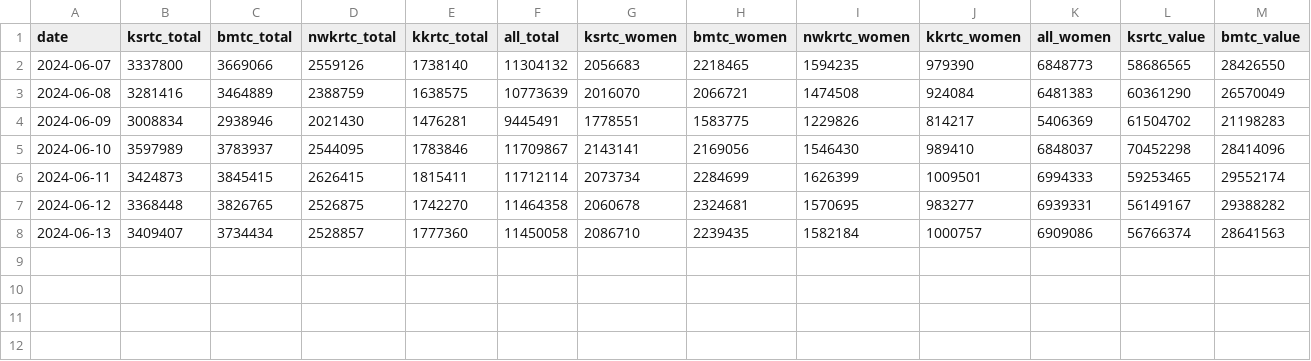
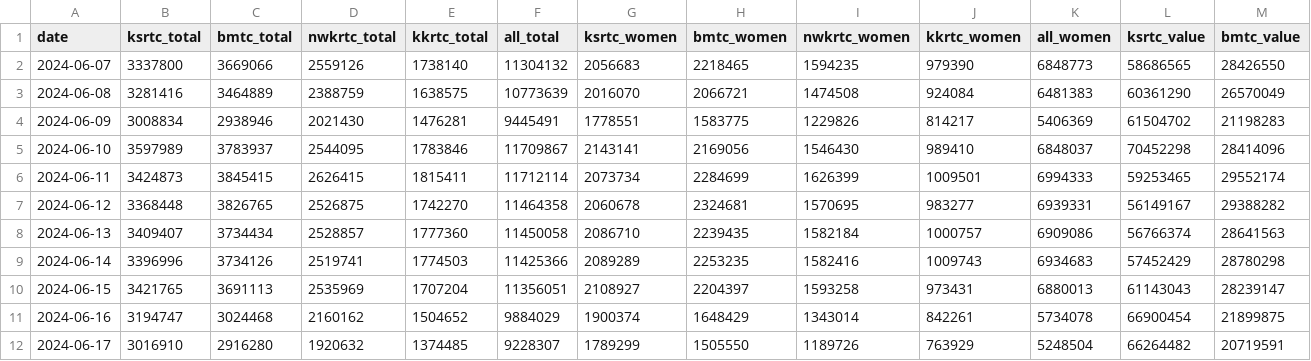
Before and after one commit to Vonter/transit-ridership, a CSV file: csv/Karnataka/Shakti.csv, drawn as a sheet; only a part is shown; rows hold the shown columns only; the diff names each change by its address in the sheet, - before the commit and + after, or states it on an @@ line.

```diff
--- a/csv/Karnataka/Shakti.csv
+++ b/csv/Karnataka/Shakti.csv
+row 9: 2024-06-14 | 3396996 | 3734126 | 2519741 | 1774503 | 11425366 | 2089289 | 2253235 | 1582416 | 1009743 | 6934683 | 57452429 | 28780298
+row 10: 2024-06-15 | 3421765 | 3691113 | 2535969 | 1707204 | 11356051 | 2108927 | 2204397 | 1593258 | 973431 | 6880013 | 61143043 | 28239147
+row 11: 2024-06-16 | 3194747 | 3024468 | 2160162 | 1504652 | 9884029 | 1900374 | 1648429 | 1343014 | 842261 | 5734078 | 66900454 | 21899875
+row 12: 2024-06-17 | 3016910 | 2916280 | 1920632 | 1374485 | 9228307 | 1789299 | 1505550 | 1189726 | 763929 | 5248504 | 66264482 | 20719591
```
Also changed, not shown: 8 other files.
